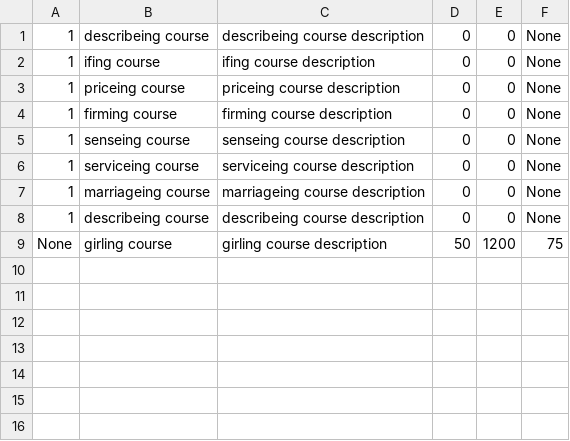
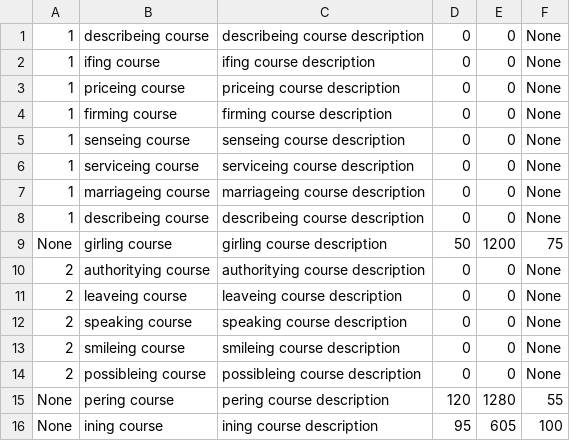
Before and after one commit to Ditta1337/bazy_danych_projekt, a CSV file: data_v01/courses.csv, drawn as a sheet.

```diff
--- a/data_v01/courses.csv
+++ b/data_v01/courses.csv
@@ -9 +9,8 @@
 None,girling course,girling course description,50,1200,75
+2,authoritying course,authoritying course description,0,0,None
+2,leaveing course,leaveing course description,0,0,None
+2,speaking course,speaking course description,0,0,None
+2,smileing course,smileing course description,0,0,None
+2,possibleing course,possibleing course description,0,0,None
+None,pering course,pering course description,120,1280,55
+None,ining course,ining course description,95,605,100
```
Also changed, not shown: data_v01/internships.csv, data_v01/lessons.csv, 10 other files.
